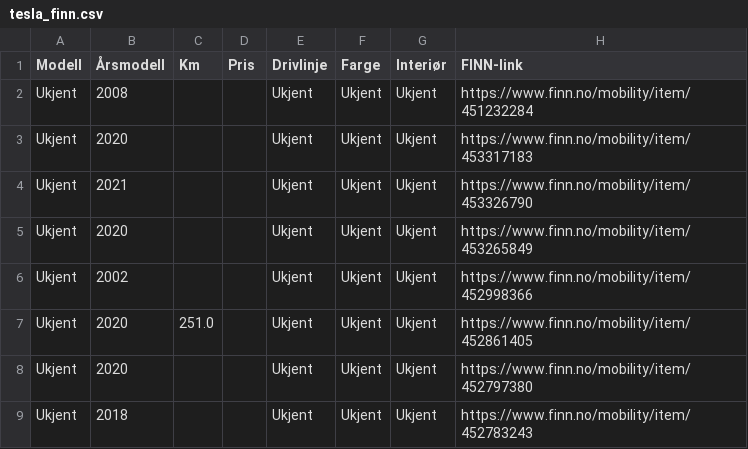
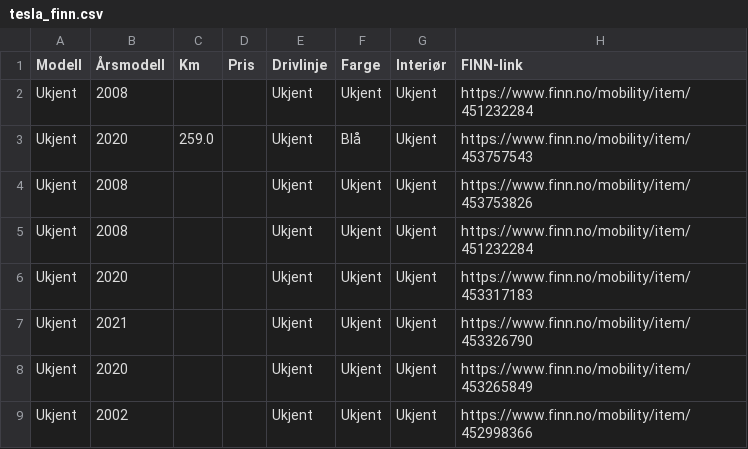
Before and after one commit to asbjornskar-dot/tesla-finn-app, a CSV file: tesla_finn.csv, drawn as a sheet; only a part is shown; the shorter side is filled out with more unchanged rows; the diff names each change by its address in the sheet, - before the commit and + after, or states it on an @@ line.

```diff
--- a/tesla_finn.csv
+++ b/tesla_finn.csv
+row 3: Ukjent | 2020 | 259.0 |  | Ukjent | Blå | Ukjent | https://www.finn.no/mobility/item/453757543
+row 4: Ukjent | 2008 |  |  | Ukjent | Ukjent | Ukjent | https://www.finn.no/mobility/item/453753826
+row 5: Ukjent | 2008 |  |  | Ukjent | Ukjent | Ukjent | https://www.finn.no/mobility/item/451232284
```
